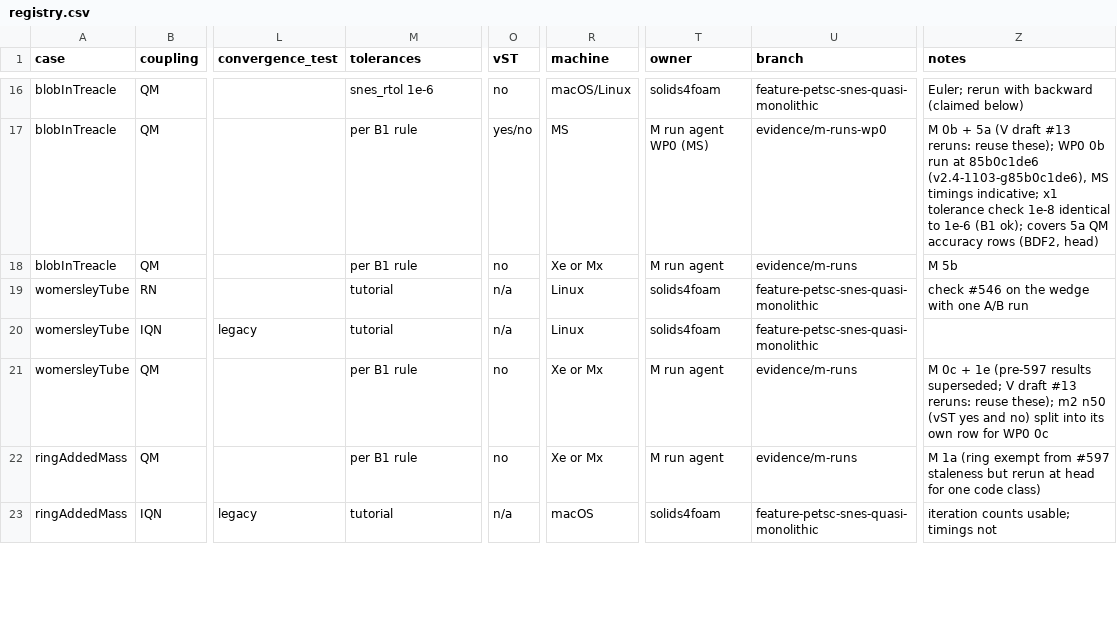
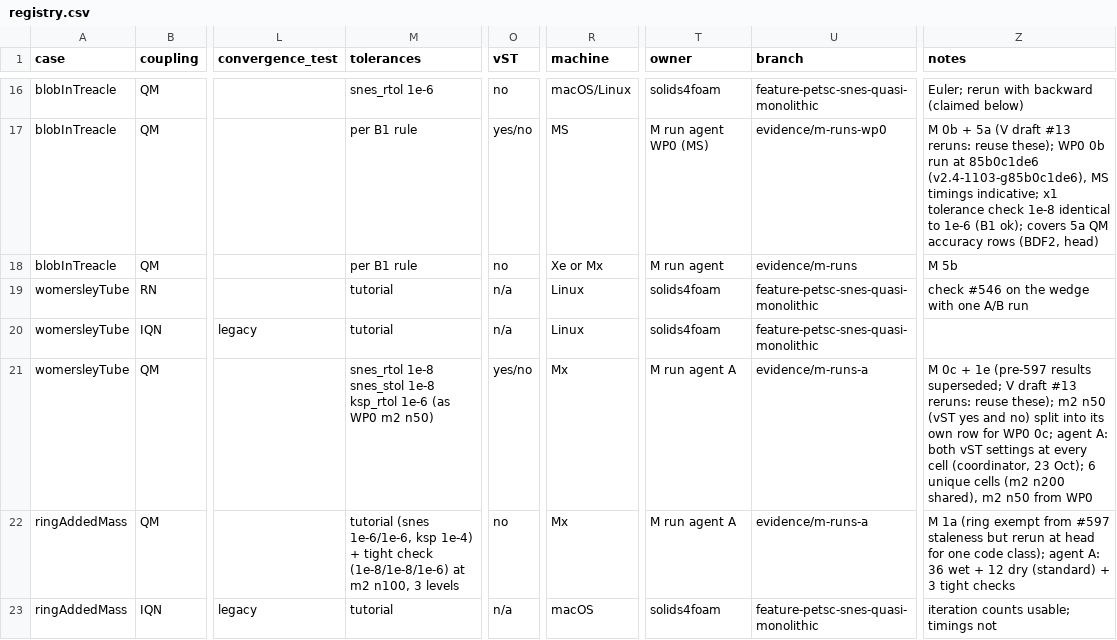
Before and after one commit to philipcardiff/paper-monolithic-fsi, a CSV file: campaign/registry/registry.csv, drawn as a sheet; only a part is shown, gaps mark what is left out; the diff covers the shown part only; the diff names each change by its address in the sheet, - before the commit and + after, or states it on an @@ line.

```diff
--- a/campaign/registry/registry.csv
+++ b/campaign/registry/registry.csv
-M21 (tolerances): per B1 rule
+M21 (tolerances): snes_rtol 1e-8 snes_stol 1e-8 ksp_rtol 1e-6 (as WP0 m2 n50)
-O21 (vST): no
+O21 (vST): yes/no
-R21:R22 (machine): Xe or Mx
+R21:R22 (machine): Mx
-T21:T22 (owner): M run agent
+T21:T22 (owner): M run agent A
-U21:U22 (branch): evidence/m-runs
+U21:U22 (branch): evidence/m-runs-a
-Z21 (notes): …for WP0 0c
+Z21 (notes): …for WP0 0c; agent A: both vST settings at every cell (coordinator, 23 Oct); 6 unique cells (m2 n200 shared), m2 n50 from WP0
-M22 (tolerances): per B1 rule
+M22 (tolerances): tutorial (snes 1e-6/1e-6, ksp 1e-4) + tight check (1e-8/1e-8/1e-6) at m2 n100, 3 levels
-Z22 (notes): …one code class)
+Z22 (notes): …one code class); agent A: 36 wet + 12 dry (standard) + 3 tight checks
```
Also changed, not shown: 3 added rows and 4 edited cells elsewhere in this file.
